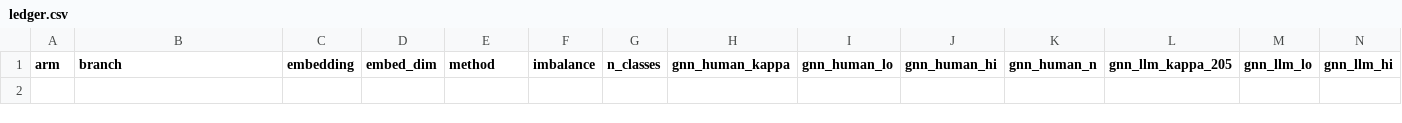
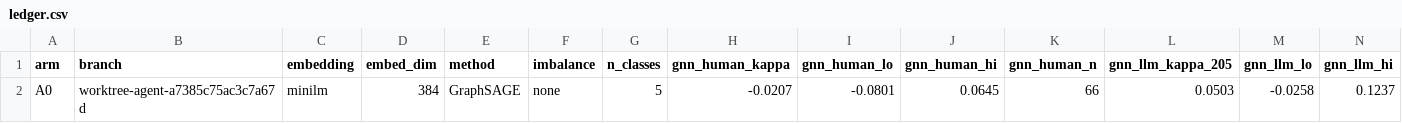
Before and after one commit to WadeBalsamo/Qualitative_Research_Algorithm, a CSV file: docs/gnn_experiments/ledger.csv, drawn as a sheet; only a part is shown; rows hold the shown columns only; the diff names each change by its address in the sheet, - before the commit and + after, or states it on an @@ line.

```diff
--- a/docs/gnn_experiments/ledger.csv
+++ b/docs/gnn_experiments/ledger.csv
+row 2: A0 | worktree-agent-a7385c75ac3c7a67d | minilm | 384 | GraphSAGE | none | 5 | -0.0207 | -0.0801 | 0.0645 | 66 | 0.0503 | -0.0258 | 0.1237
```
Also changed, not shown: 7 other files.
